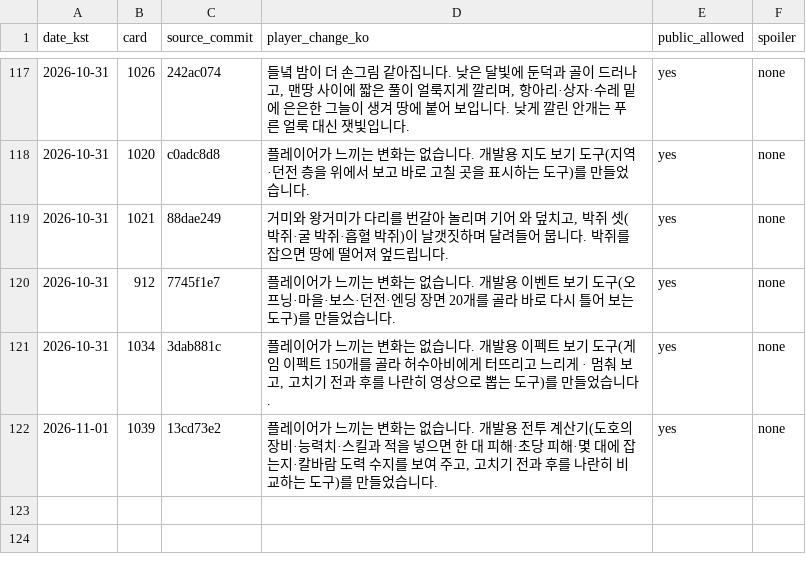
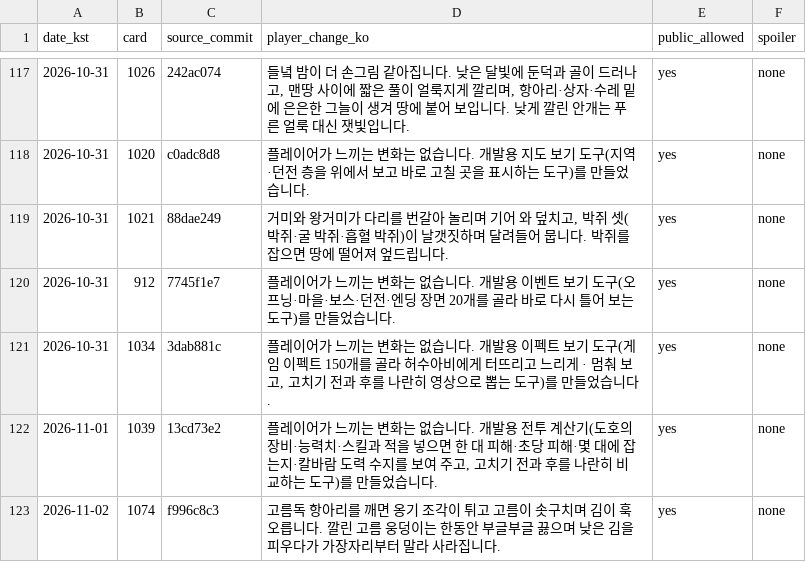
Before and after one commit to genesiskoo/joseon-assets, a CSV file: marketing/2026-10-10/player_changes_public.csv, drawn as a sheet; only a part is shown, gaps mark what is left out; the diff names each change by its address in the sheet, - before the commit and + after, or states it on an @@ line.

```diff
--- a/marketing/2026-10-10/player_changes_public.csv
+++ b/marketing/2026-10-10/player_changes_public.csv
+row 123: 2026-11-02 | 1074 | f996c8c3 | 고름독 항아리를 깨면 옹기 조각이 튀고 고름이 솟구치며 김이 훅 오릅니다. 깔린 고름 웅덩이는 한동안 부글부글 끓으며 낮은 김을 피우다가 가장자리부터 말라 사라집니다. | yes | none
```
Also changed, not shown: 1 other file.
